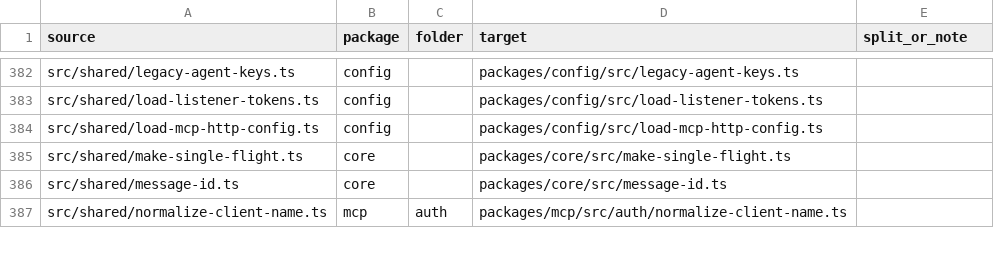
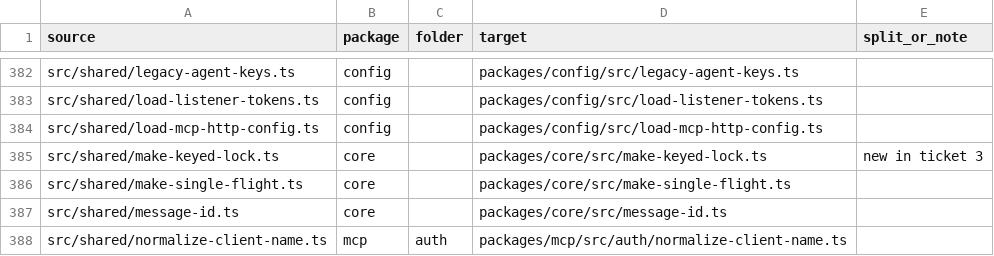
Before and after one commit to zgeoff/atc, a TSV file: scripts/package-map/package-filemap.tsv, drawn as a sheet; only a part is shown, gaps mark what is left out; the diff names each change by its address in the sheet, - before the commit and + after, or states it on an @@ line.

```diff
--- a/scripts/package-map/package-filemap.tsv
+++ b/scripts/package-map/package-filemap.tsv
+row 385: src/shared/make-keyed-lock.ts | core |  | packages/core/src/make-keyed-lock.ts | new in ticket 3
```
Also changed, not shown: scripts/package-map/package-stagemap.tsv, scripts/package-map/package-testmap.tsv, 6 other files.
